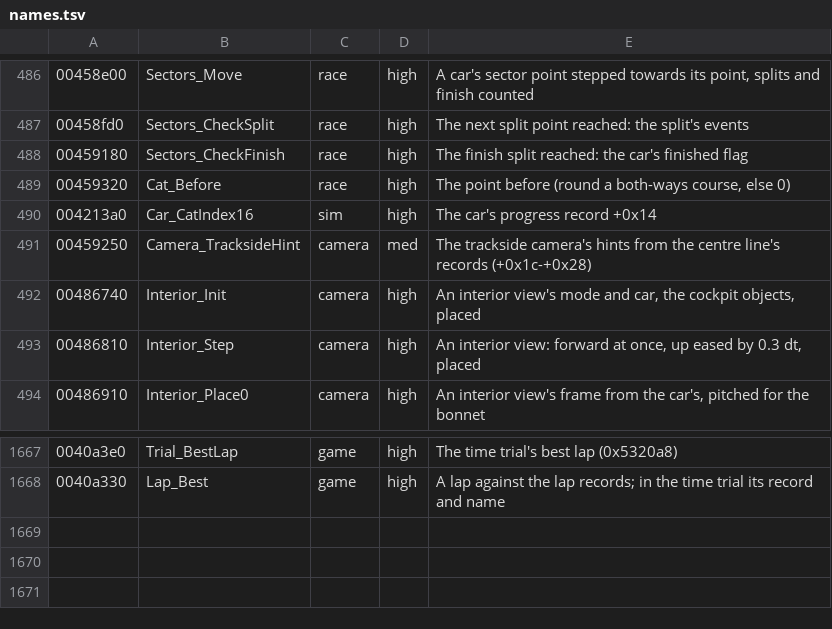
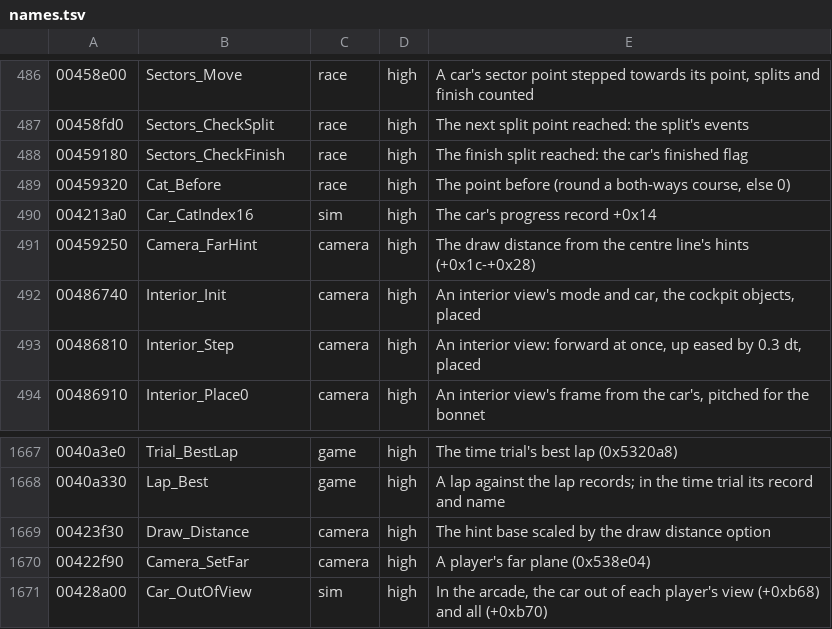
Before and after one commit to emdzej/opencmr2, a TSV file: tools/ghidra/names.tsv, drawn as a sheet; only a part is shown, gaps mark what is left out.

```diff
--- a/tools/ghidra/names.tsv
+++ b/tools/ghidra/names.tsv
@@ -490,3 +490,3 @@
 004213a0	Car_CatIndex16	sim	high	The car's progress record +0x14
-00459250	Camera_TracksideHint	camera	med	The trackside camera's hints from the centre line's records (+0x1c-+0x28)
+00459250	Camera_FarHint	camera	high	The draw distance from the centre line's hints (+0x1c-+0x28)
 00486740	Interior_Init	camera	high	An interior view's mode and car, the cockpit objects, placed
@@ -1668 +1668,4 @@
 0040a330	Lap_Best	game	high	A lap against the lap records; in the time trial its record and name
+00423f30	Draw_Distance	camera	high	The hint base scaled by the draw distance option
+00422f90	Camera_SetFar	camera	high	A player's far plane (0x538e04)
+00428a00	Car_OutOfView	sim	high	In the arcade, the car out of each player's view (+0xb68) and all (+0xb70)
```
Also changed, not shown: 6 other files.
